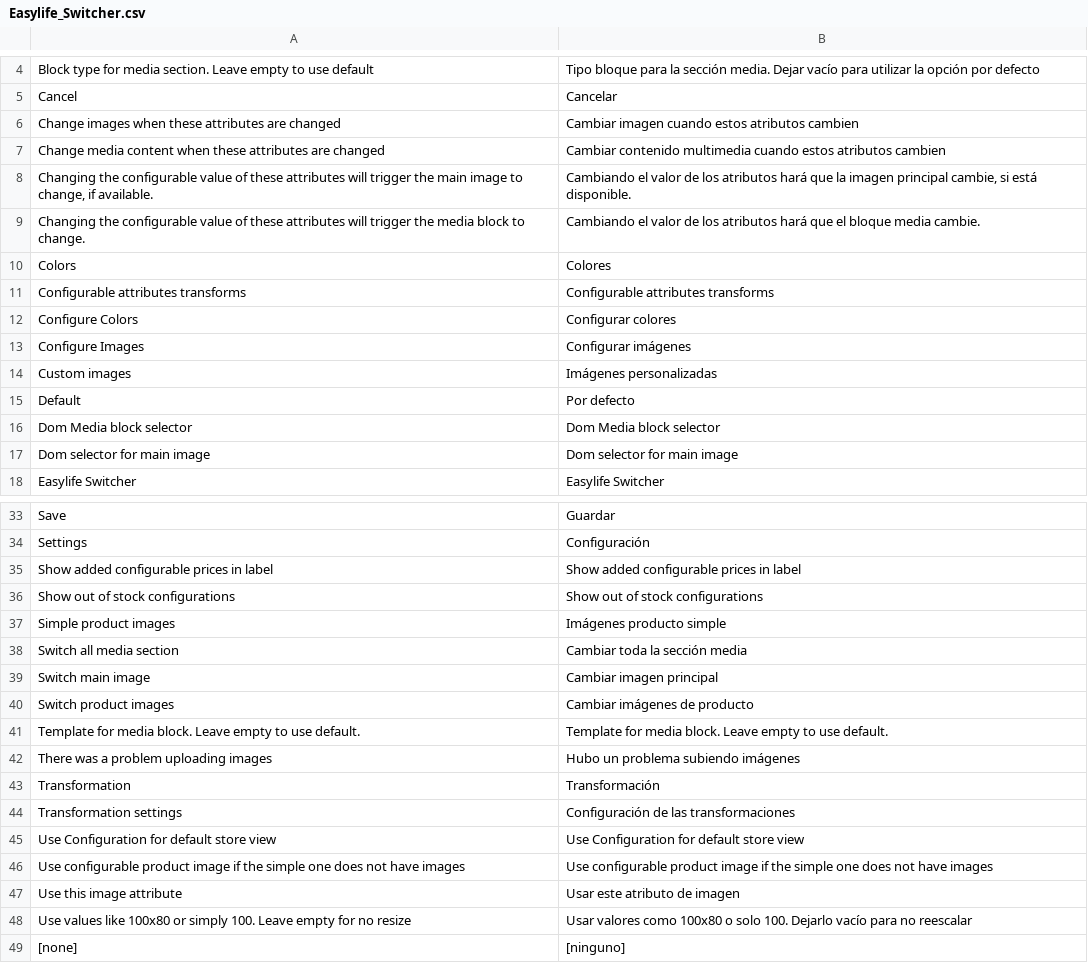
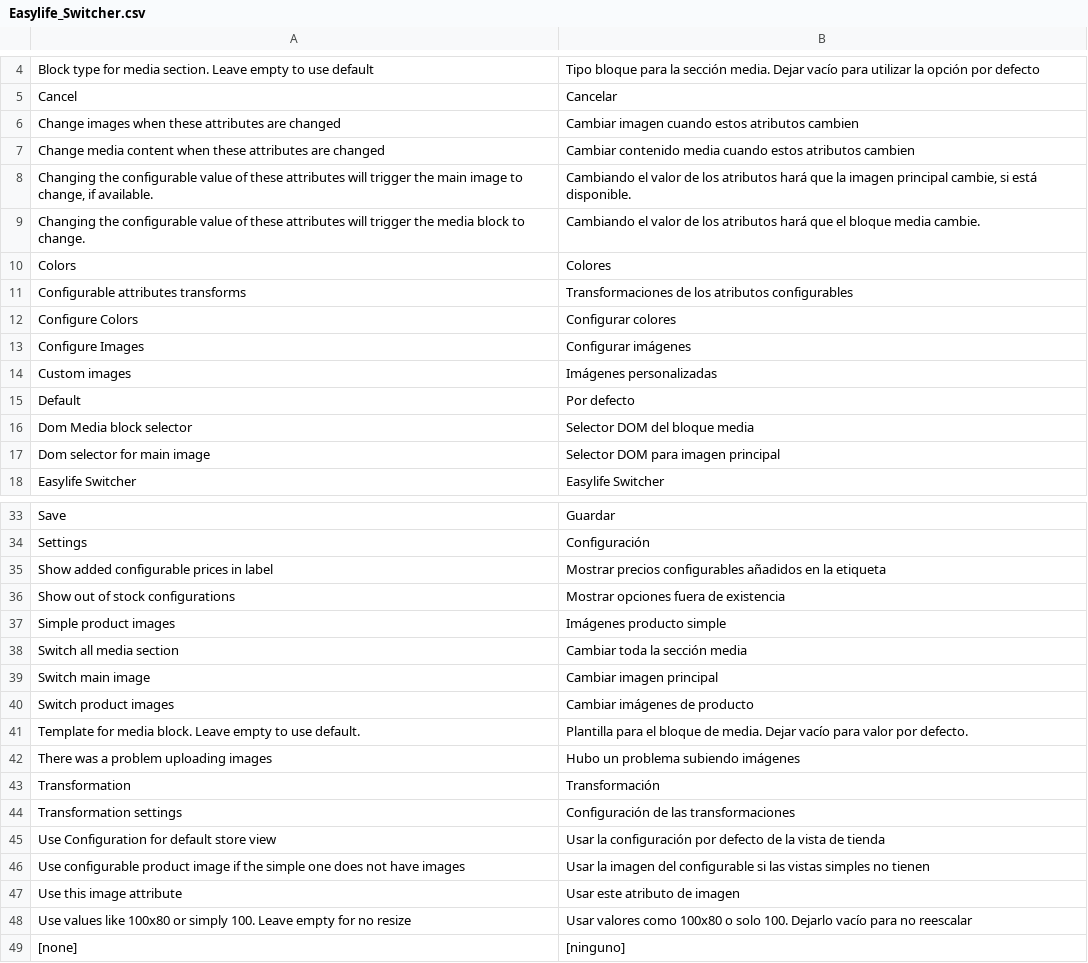
Before and after one commit to tzyganu/Switcher, a CSV file: app/locale/es_ES/Easylife_Switcher.csv, drawn as a sheet; only a part is shown, gaps mark what is left out.

Commit message:
Updated Spanish translation

```diff
--- a/app/locale/es_ES/Easylife_Switcher.csv
+++ b/app/locale/es_ES/Easylife_Switcher.csv
@@ -6,3 +6,3 @@ Cancel,Cancelar
 "Change images when these attributes are changed","Cambiar imagen cuando estos atributos cambien"
-"Change media content when these attributes are changed","Cambiar contenido multimedia cuando estos atributos cambien"
+"Change media content when these attributes are changed","Cambiar contenido media cuando estos atributos cambien"
 "Changing the configurable value of these attributes will trigger the main image to change, if available.","Cambiando el valor de los atributos hará que la imagen principal cambie, si está disponible."
@@ -10,3 +10,3 @@ Cancel,Cancelar
 Colors,Colores
-"Configurable attributes transforms","Configurable attributes transforms"
+"Configurable attributes transforms","Transformaciones de los atributos configurables"
 "Configure Colors","Configurar colores"
@@ -15,4 +15,4 @@ Colors,Colores
 Default,Por defecto
-"Dom Media block selector","Dom Media block selector"
-"Dom selector for main image","Dom selector for main image"
+"Dom Media block selector","Selector DOM del bloque media"
+"Dom selector for main image","Selector DOM para imagen principal"
 "Easylife Switcher","Easylife Switcher"
@@ -34,4 +34,4 @@ Save,Guardar
 Settings,Configuración
-"Show added configurable prices in label","Show added configurable prices in label"
-"Show out of stock configurations","Show out of stock configurations"
+"Show added configurable prices in label","Mostrar precios configurables añadidos en la etiqueta"
+"Show out of stock configurations","Mostrar opciones fuera de existencia"
 "Simple product images","Imágenes producto simple"
@@ -40,3 +40,3 @@ Settings,Configuración
 "Switch product images","Cambiar imágenes de producto"
-"Template for media block. Leave empty to use default.","Template for media block. Leave empty to use default."
+"Template for media block. Leave empty to use default.","Plantilla para el bloque de media. Dejar vacío para valor por defecto."
 "There was a problem uploading images","Hubo un problema subiendo imágenes"
@@ -44,4 +44,4 @@ Transformation,Transformación
 "Transformation settings","Configuración de las transformaciones"
-"Use Configuration for default store view","Use Configuration for default store view"
-"Use configurable product image if the simple one does not have images","Use configurable product image if the simple one does not have images"
+"Use Configuration for default store view","Usar la configuración por defecto de la vista de tienda"
+"Use configurable product image if the simple one does not have images","Usar la imagen del configurable si las vistas simples no tienen"
 "Use this image attribute","Usar este atributo de imagen"
```
